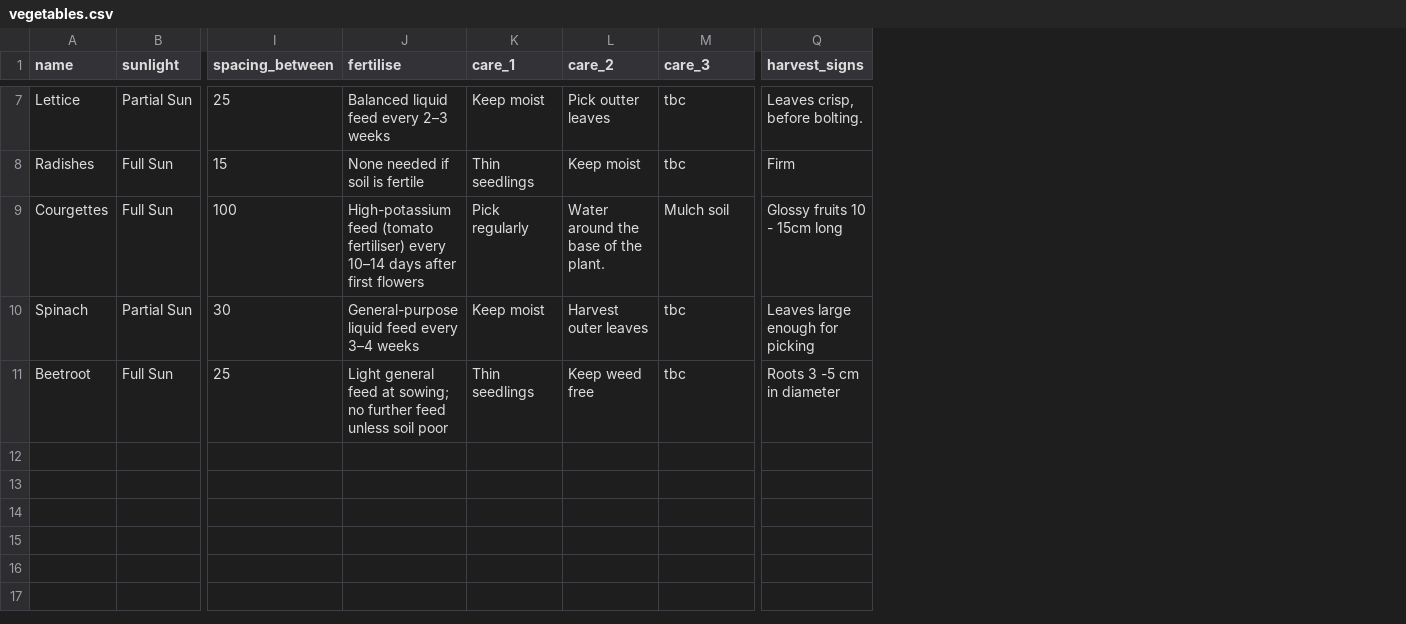
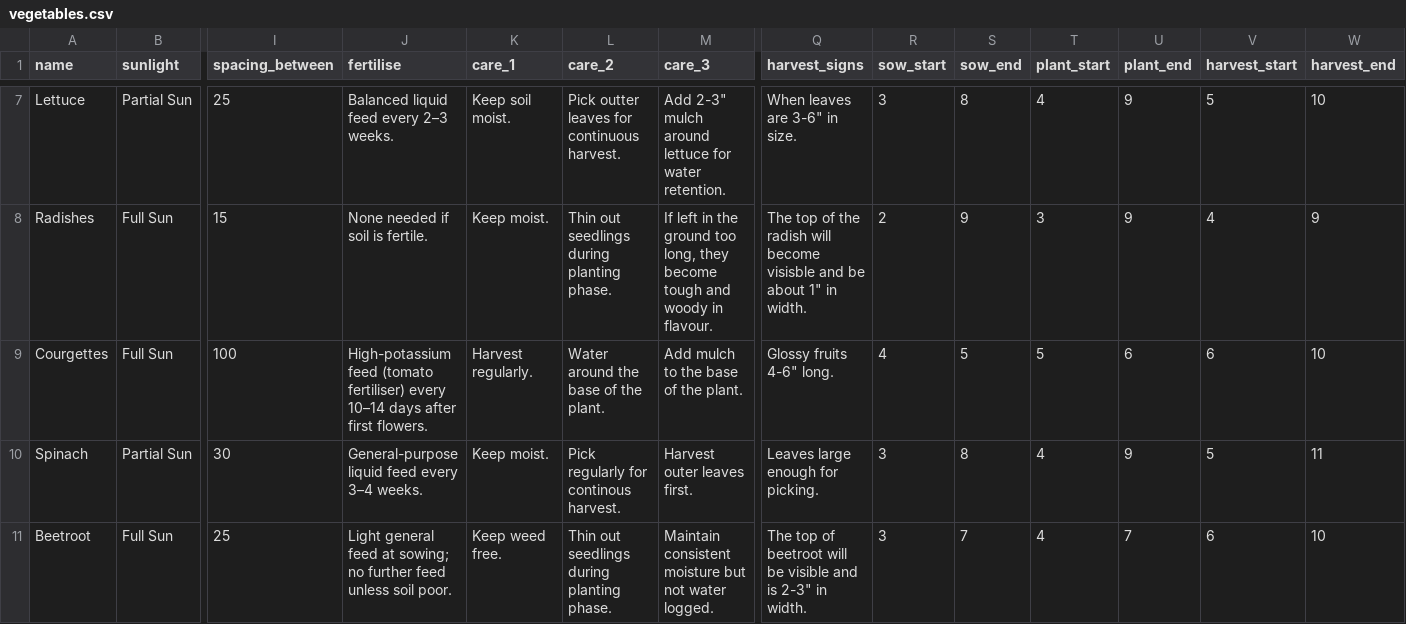
Before and after one commit to Meg-Lewis/vegetable-app, a CSV file: backend/app/vegetables.csv, drawn as a sheet; only a part is shown, gaps mark what is left out; the diff covers the shown part only; the diff names each change by its address in the sheet, - before the commit and + after, or states it on an @@ line.

Commit message:
Year Overview in process. Names and grid but no data in grid.

```diff
--- a/backend/app/vegetables.csv
+++ b/backend/app/vegetables.csv
+column R (sow_start), rows 7-11: 3 | 2 | 4 | 3 | 3
+column S (sow_end), rows 7-11: 8 | 9 | 5 | 8 | 7
+column T (plant_start), rows 7-11: 4 | 3 | 5 | 4 | 4
+column U (plant_end), rows 7-11: 9 | 9 | 6 | 9 | 7
+column V (harvest_start), rows 7-11: 5 | 4 | 6 | 5 | 6
+column W (harvest_end), rows 7-11: 10 | 9 | 10 | 11 | 10
-A7 (name): Lettice
+A7 (name): Lettuce
-J7 (fertilise): Balanced liquid feed every 2–3 weeks
+J7 (fertilise): Balanced liquid feed every 2–3 weeks.
-K7 (care_1): Keep moist
+K7 (care_1): Keep soil moist.
-L7 (care_2): Pick outter leaves
+L7 (care_2): Pick outter leaves for continuous harvest.
-M7 (care_3): tbc
+M7 (care_3): Add 2-3" mulch around lettuce for water retention.
-Q7 (harvest_signs): Leaves crisp, before bolting.
+Q7 (harvest_signs): When leaves are 3-6" in size.
-J8 (fertilise): None needed if soil is fertile
+J8 (fertilise): None needed if soil is fertile.
-K8 (care_1): Thin seedlings
+K8 (care_1): Keep moist.
-L8 (care_2): Keep moist
+L8 (care_2): Thin out seedlings during planting phase.
-M8 (care_3): tbc
+M8 (care_3): If left in the ground too long, they become tough and woody in flavour.
-Q8 (harvest_signs): Firm
+Q8 (harvest_signs): The top of the radish will become visisble and be about 1" in width.
-J9 (fertilise): …after first flowers
+J9 (fertilise): …after first flowers.
-K9 (care_1): Pick regularly
+K9 (care_1): Harvest regularly.
-M9 (care_3): Mulch soil
+M9 (care_3): Add mulch to the base of the plant.
-Q9 (harvest_signs): Glossy fruits 10 - 15cm long
+Q9 (harvest_signs): Glossy fruits 4-6" long.
-J10 (fertilise): General-purpose liquid feed every 3–4 weeks
+J10 (fertilise): General-purpose liquid feed every 3–4 weeks.
-K10 (care_1): Keep moist
+K10 (care_1): Keep moist.
-L10 (care_2): Harvest outer leaves
+L10 (care_2): Pick regularly for continous harvest.
-M10 (care_3): tbc
+M10 (care_3): Harvest outer leaves first.
-Q10 (harvest_signs): Leaves large enough for picking
+Q10 (harvest_signs): Leaves large enough for picking.
-J11 (fertilise): …unless soil poor
+J11 (fertilise): …unless soil poor.
-K11 (care_1): Thin seedlings
+K11 (care_1): Keep weed free.
-L11 (care_2): Keep weed free
+L11 (care_2): Thin out seedlings during planting phase.
-M11 (care_3): tbc
+M11 (care_3): Maintain consistent moisture but not water logged.
-Q11 (harvest_signs): Roots 3 -5 cm in diameter
+Q11 (harvest_signs): The top of beetroot will be visible and is 2-3" in width.
```
Also changed, not shown: 23 edited cells elsewhere in this file, 10 other files.
